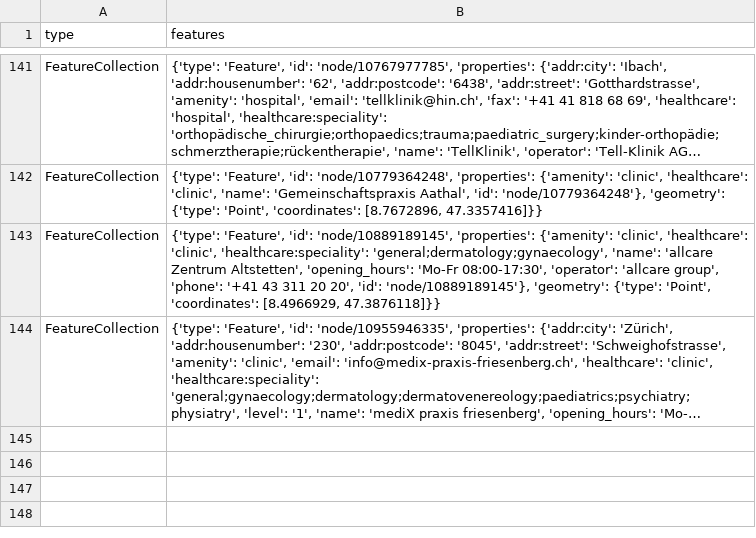
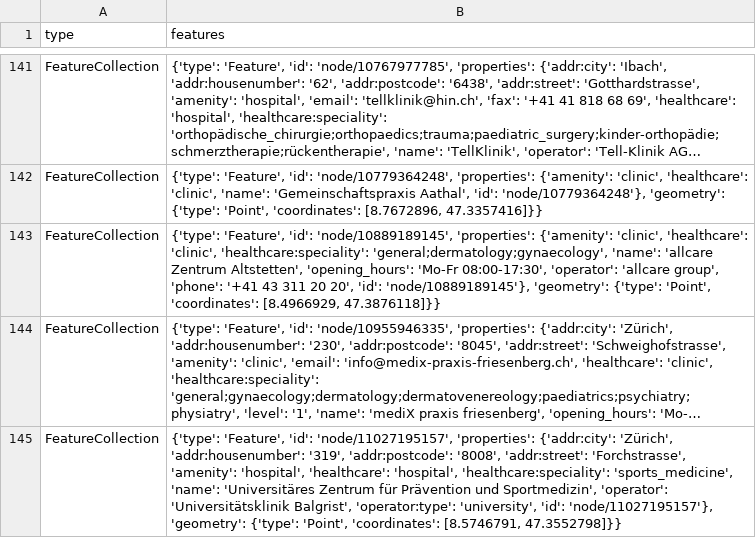
Before and after one commit to chnuessli/elz-data, a CSV file: data/csv/facilities/hospital/hospital_dispo_srz.csv, drawn as a sheet; only a part is shown, gaps mark what is left out; long unchanged cells end in …; the diff names each change by its address in the sheet, - before the commit and + after, or states it on an @@ line.

```diff
--- a/data/csv/facilities/hospital/hospital_dispo_srz.csv
+++ b/data/csv/facilities/hospital/hospital_dispo_srz.csv
+row 145: FeatureCollection | {'type': 'Feature', 'id': 'node/11027195157', 'properties': {'addr:city': 'Zürich', 'addr:housenumber': '319', 'addr:postcode': '8008', 'addr:street': 'Forchstrasse', 'amenity': 'hospital', 'healthcare': 'hospital', 'healthcare:speciality': 'sports_medicine', 'name': 'Universitäres Zentrum für Prävention und Sportmedizin', 'operator': 'Universitätsklinik Balgrist', 'operator:type': 'university', 'id': 'node/11027195157'}, 'geometry': {'type': 'Point', 'coordinates': [8.5746791, 47.3552798]}}
```
Also changed, not shown: data/csv/facilities/hospital/hospital_kt_zh.csv, data/csv/facilities/hospital/hospital_switzerland.csv, 10 other files.
